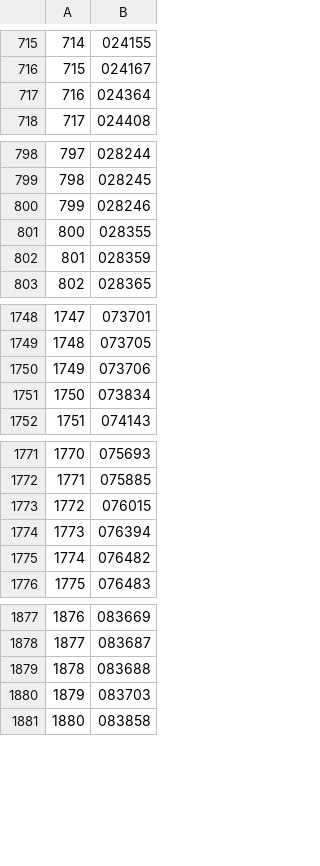
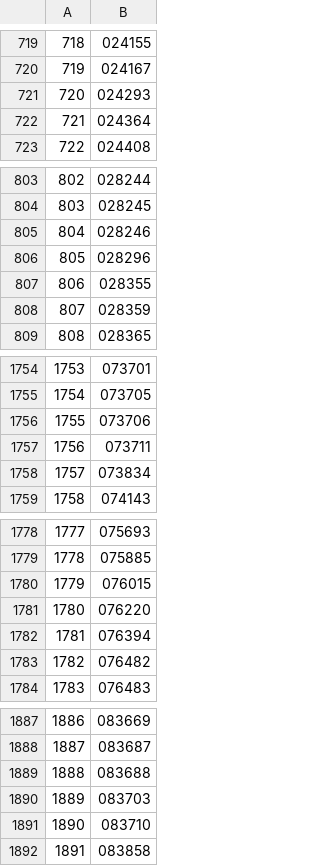
Before and after one commit to manman4/OEIS_00, a CSV file: sequence_list.csv, drawn as a sheet; only a part is shown, gaps mark what is left out; the diff covers the shown part only; the diff names each change by its address in the sheet, - before the commit and + after, or states it on an @@ line.

```diff
--- a/sequence_list.csv
+++ b/sequence_list.csv
@@ column A renumbered from row 210 down @@
+row 721: 720 | 024293
+row 806: 805 | 028296
+row 1757: 1756 | 073711
+row 1781: 1780 | 076220
+row 1891: 1890 | 083710
```
Also changed, not shown: 14 added rows and 1 edited cell elsewhere in this file, 1 other file.
